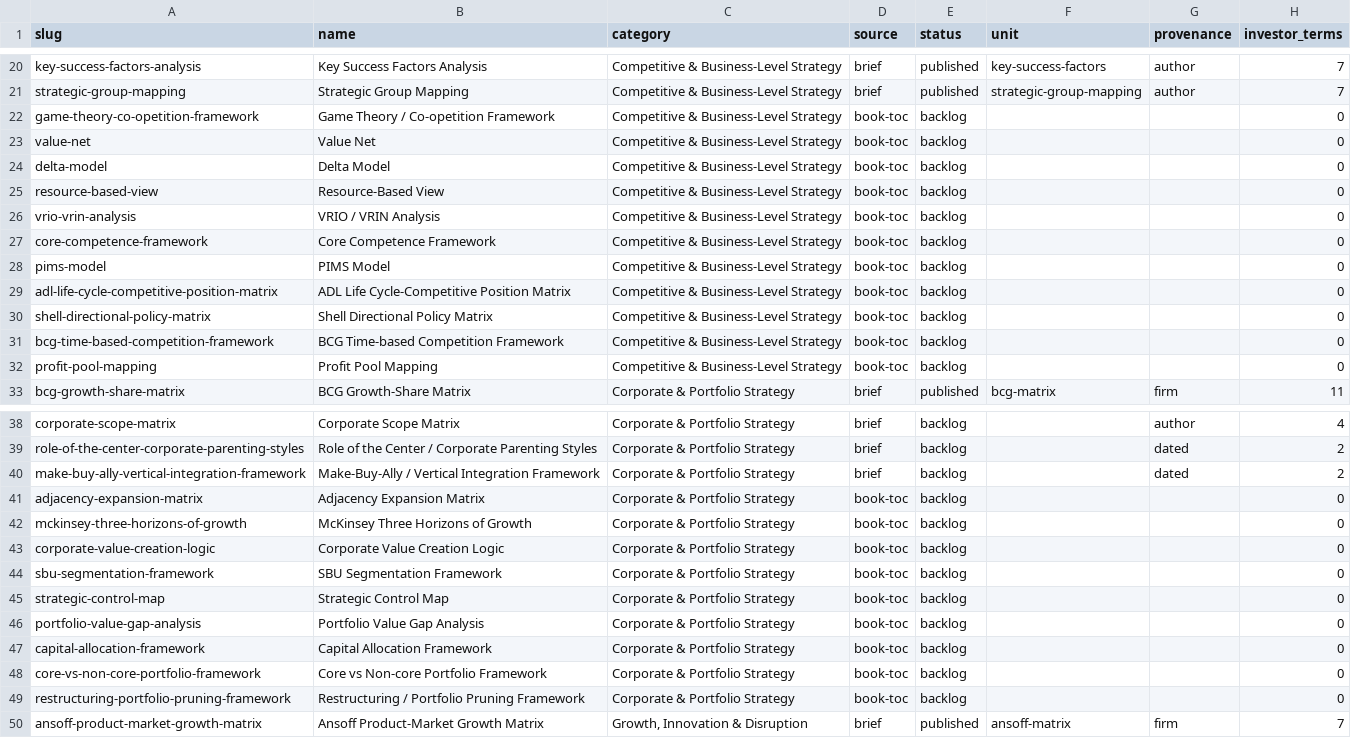
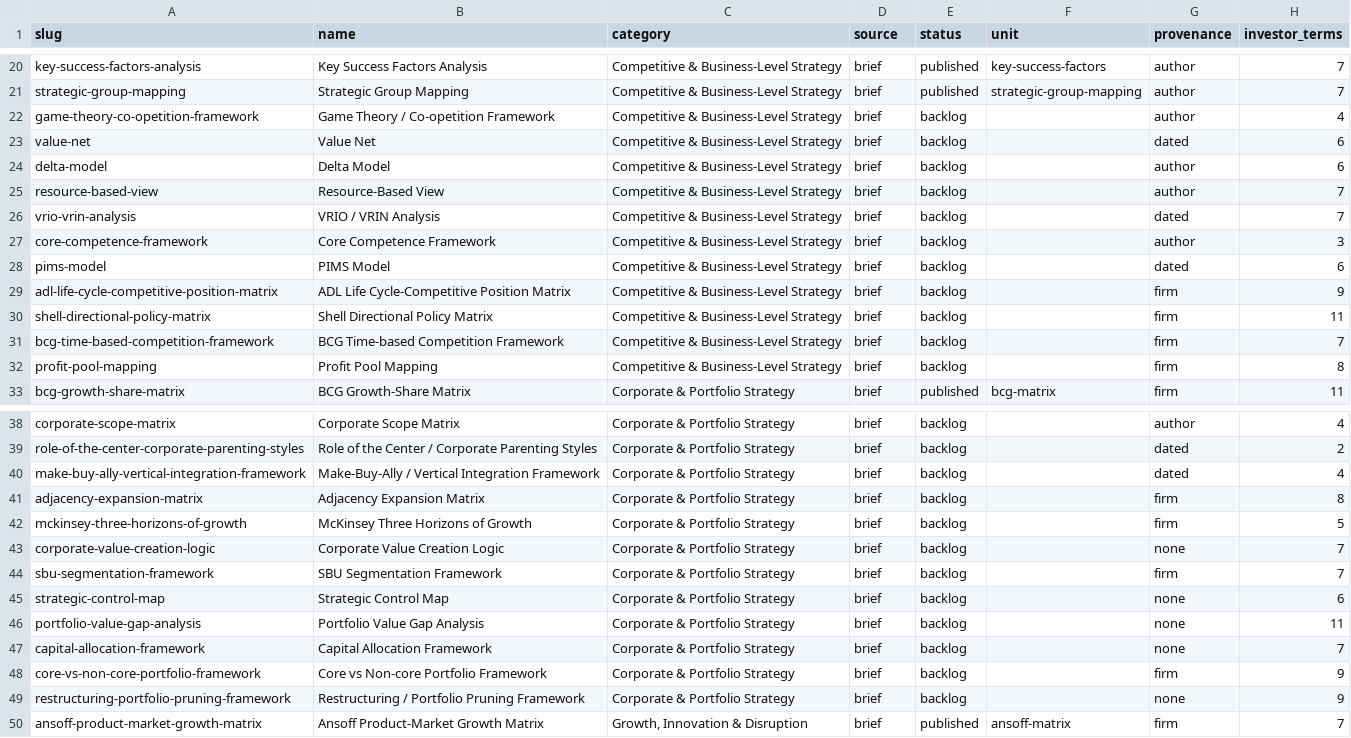
Before and after one commit to hopakhei/Content_Loop_Agent, a CSV file: frameworks/index.csv, drawn as a sheet; only a part is shown, gaps mark what is left out; the diff covers the shown part only.

```diff
--- a/frameworks/index.csv
+++ b/frameworks/index.csv
@@ -21,13 +21,13 @@ key-success-factors-analysis,Key Success Factors Analysis,Competitive & Business
 strategic-group-mapping,Strategic Group Mapping,Competitive & Business-Level Strategy,brief,published,strategic-group-mapping,author,7
-game-theory-co-opetition-framework,Game Theory / Co-opetition Framework,Competitive & Business-Level Strategy,book-toc,backlog,,,0
-value-net,Value Net,Competitive & Business-Level Strategy,book-toc,backlog,,,0
-delta-model,Delta Model,Competitive & Business-Level Strategy,book-toc,backlog,,,0
-resource-based-view,Resource-Based View,Competitive & Business-Level Strategy,book-toc,backlog,,,0
-vrio-vrin-analysis,VRIO / VRIN Analysis,Competitive & Business-Level Strategy,book-toc,backlog,,,0
-core-competence-framework,Core Competence Framework,Competitive & Business-Level Strategy,book-toc,backlog,,,0
-pims-model,PIMS Model,Competitive & Business-Level Strategy,book-toc,backlog,,,0
-adl-life-cycle-competitive-position-matrix,ADL Life Cycle-Competitive Position Matrix,Competitive & Business-Level Strategy,book-toc,backlog,,,0
-shell-directional-policy-matrix,Shell Directional Policy Matrix,Competitive & Business-Level Strategy,book-toc,backlog,,,0
-bcg-time-based-competition-framework,BCG Time-based Competition Framework,Competitive & Business-Level Strategy,book-toc,backlog,,,0
-profit-pool-mapping,Profit Pool Mapping,Competitive & Business-Level Strategy,book-toc,backlog,,,0
+game-theory-co-opetition-framework,Game Theory / Co-opetition Framework,Competitive & Business-Level Strategy,brief,backlog,,author,4
+value-net,Value Net,Competitive & Business-Level Strategy,brief,backlog,,dated,6
+delta-model,Delta Model,Competitive & Business-Level Strategy,brief,backlog,,author,6
+resource-based-view,Resource-Based View,Competitive & Business-Level Strategy,brief,backlog,,author,7
+vrio-vrin-analysis,VRIO / VRIN Analysis,Competitive & Business-Level Strategy,brief,backlog,,dated,7
+core-competence-framework,Core Competence Framework,Competitive & Business-Level Strategy,brief,backlog,,author,3
+pims-model,PIMS Model,Competitive & Business-Level Strategy,brief,backlog,,dated,6
+adl-life-cycle-competitive-position-matrix,ADL Life Cycle-Competitive Position Matrix,Competitive & Business-Level Strategy,brief,backlog,,firm,9
+shell-directional-policy-matrix,Shell Directional Policy Matrix,Competitive & Business-Level Strategy,brief,backlog,,firm,11
+bcg-time-based-competition-framework,BCG Time-based Competition Framework,Competitive & Business-Level Strategy,brief,backlog,,firm,7
+profit-pool-mapping,Profit Pool Mapping,Competitive & Business-Level Strategy,brief,backlog,,firm,8
 bcg-growth-share-matrix,BCG Growth-Share Matrix,Corporate & Portfolio Strategy,brief,published,bcg-matrix,firm,11
@@ -39,12 +39,12 @@ corporate-scope-matrix,Corporate Scope Matrix,Corporate & Portfolio Strategy,bri
 role-of-the-center-corporate-parenting-styles,Role of the Center / Corporate Parenting Styles,Corporate & Portfolio Strategy,brief,backlog,,dated,2
-make-buy-ally-vertical-integration-framework,Make-Buy-Ally / Vertical Integration Framework,Corporate & Portfolio Strategy,brief,backlog,,dated,2
-adjacency-expansion-matrix,Adjacency Expansion Matrix,Corporate & Portfolio Strategy,book-toc,backlog,,,0
-mckinsey-three-horizons-of-growth,McKinsey Three Horizons of Growth,Corporate & Portfolio Strategy,book-toc,backlog,,,0
-corporate-value-creation-logic,Corporate Value Creation Logic,Corporate & Portfolio Strategy,book-toc,backlog,,,0
-sbu-segmentation-framework,SBU Segmentation Framework,Corporate & Portfolio Strategy,book-toc,backlog,,,0
-strategic-control-map,Strategic Control Map,Corporate & Portfolio Strategy,book-toc,backlog,,,0
-portfolio-value-gap-analysis,Portfolio Value Gap Analysis,Corporate & Portfolio Strategy,book-toc,backlog,,,0
-capital-allocation-framework,Capital Allocation Framework,Corporate & Portfolio Strategy,book-toc,backlog,,,0
-core-vs-non-core-portfolio-framework,Core vs Non-core Portfolio Framework,Corporate & Portfolio Strategy,book-toc,backlog,,,0
-restructuring-portfolio-pruning-framework,Restructuring / Portfolio Pruning Framework,Corporate & Portfolio Strategy,book-toc,backlog,,,0
+make-buy-ally-vertical-integration-framework,Make-Buy-Ally / Vertical Integration Framework,Corporate & Portfolio Strategy,brief,backlog,,dated,4
+adjacency-expansion-matrix,Adjacency Expansion Matrix,Corporate & Portfolio Strategy,brief,backlog,,firm,8
+mckinsey-three-horizons-of-growth,McKinsey Three Horizons of Growth,Corporate & Portfolio Strategy,brief,backlog,,firm,5
+corporate-value-creation-logic,Corporate Value Creation Logic,Corporate & Portfolio Strategy,brief,backlog,,none,7
+sbu-segmentation-framework,SBU Segmentation Framework,Corporate & Portfolio Strategy,brief,backlog,,firm,7
+strategic-control-map,Strategic Control Map,Corporate & Portfolio Strategy,brief,backlog,,none,6
+portfolio-value-gap-analysis,Portfolio Value Gap Analysis,Corporate & Portfolio Strategy,brief,backlog,,none,11
+capital-allocation-framework,Capital Allocation Framework,Corporate & Portfolio Strategy,brief,backlog,,none,7
+core-vs-non-core-portfolio-framework,Core vs Non-core Portfolio Framework,Corporate & Portfolio Strategy,brief,backlog,,firm,9
+restructuring-portfolio-pruning-framework,Restructuring / Portfolio Pruning Framework,Corporate & Portfolio Strategy,brief,backlog,,none,9
 ansoff-product-market-growth-matrix,Ansoff Product-Market Growth Matrix,"Growth, Innovation & Disruption",brief,published,ansoff-matrix,firm,7
```
Also changed, not shown: 129 edited cells elsewhere in this file, 1 other file.
